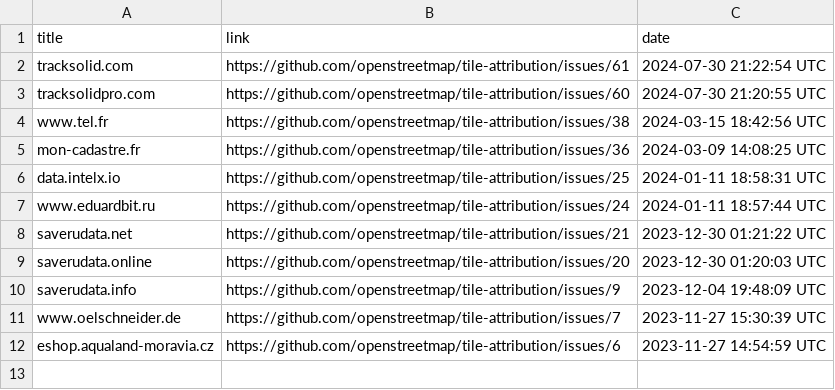
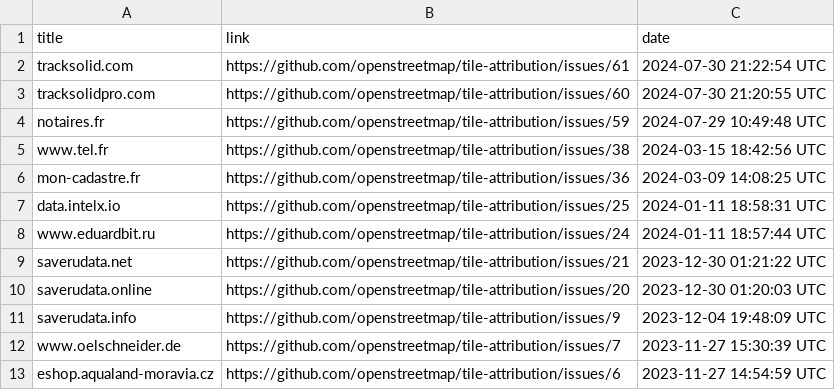
Before and after one commit to openstreetmap/tile-attribution, a CSV file: tile-attribution.csv, drawn as a sheet; the diff names each change by its address in the sheet, - before the commit and + after, or states it on an @@ line.

Commit message:
Added notaires.fr to tile-attribution.csv

```diff
--- a/tile-attribution.csv
+++ b/tile-attribution.csv
+row 4: notaires.fr | https://github.com/openstreetmap/tile-attribution/issues/59 | 2024-07-29 10:49:48 UTC
```
Also changed, not shown: 1 other file.
